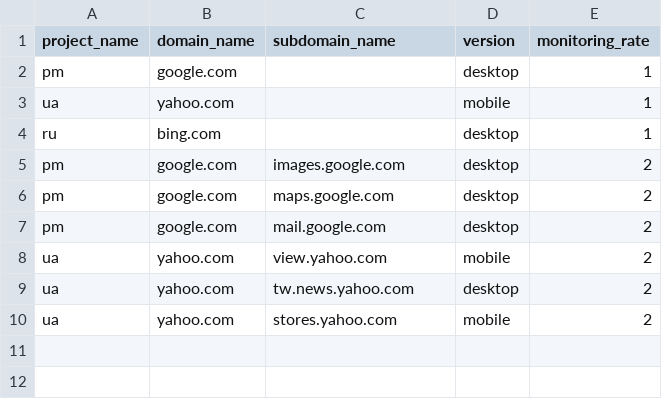
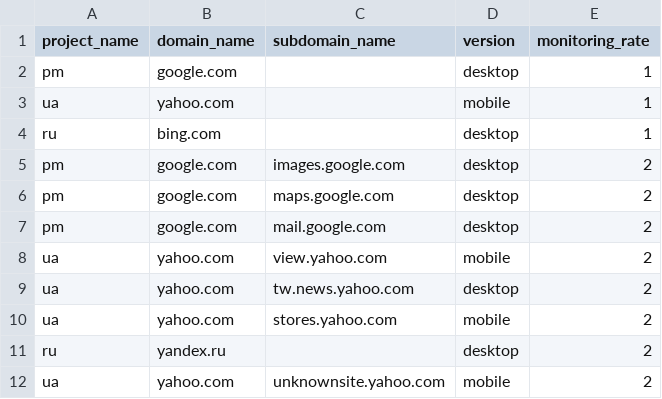
Before and after one commit to briansid/dashsql, a CSV file: dashsql/testdomains.csv, drawn as a sheet; the diff names each change by its address in the sheet, - before the commit and + after, or states it on an @@ line.

```diff
--- a/dashsql/testdomains.csv
+++ b/dashsql/testdomains.csv
+row 11: ru | yandex.ru |  | desktop | 2
+row 12: ua | yahoo.com | unknownsite.yahoo.com | mobile | 2
```
Also changed, not shown: 10 other files.
